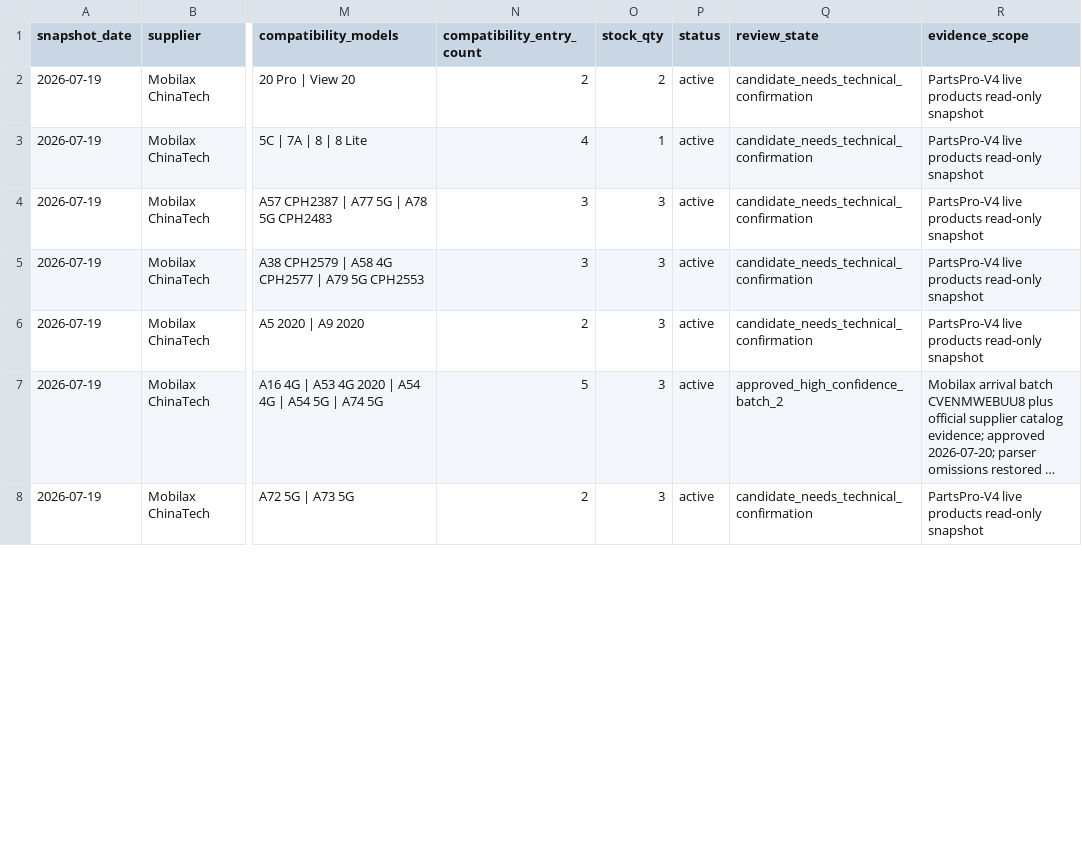
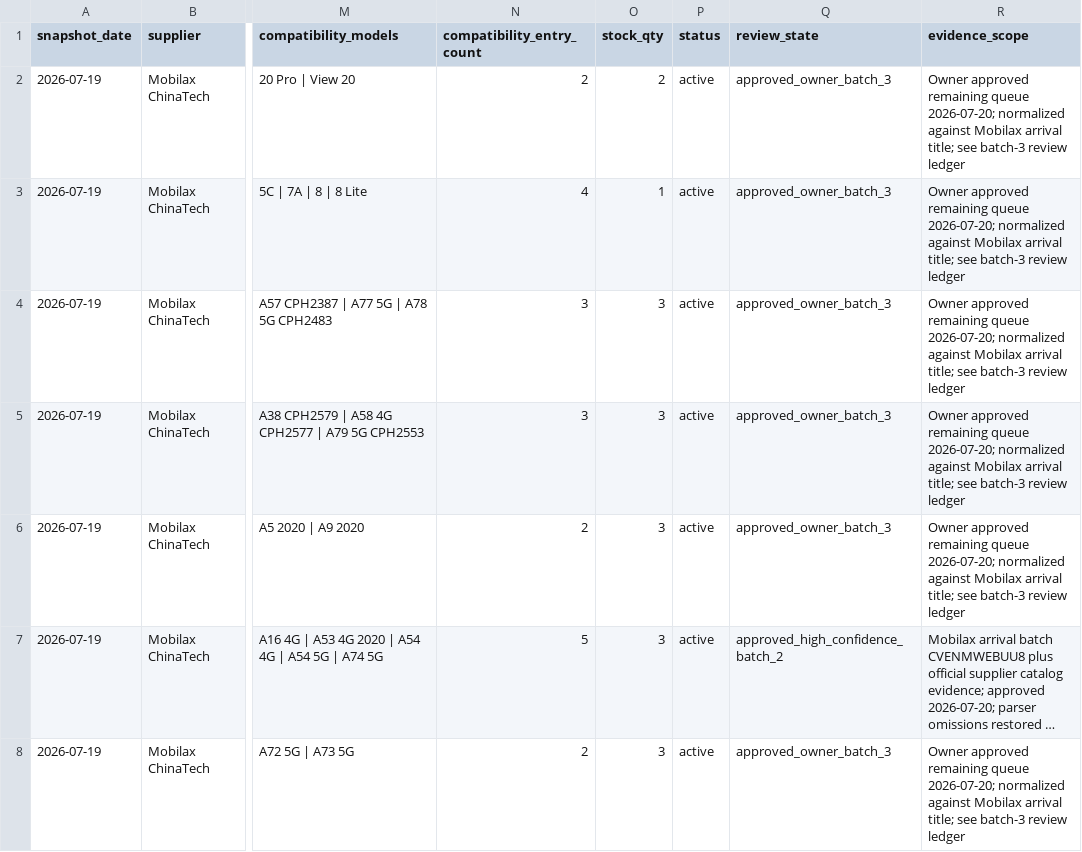
Before and after one commit to kyox215/PartsPro-V4, a CSV file: docs/audits/2026-07-19-mobilax-utopya-multi-model-candidates.csv, drawn as a sheet; only a part is shown, gaps mark what is left out; long unchanged cells end in …; the diff covers the shown part only; the diff names each change by its address in the sheet, - before the commit and + after, or states it on an @@ line.

Commit message:
Approve remaining Mobilax compatibility queue

```diff
--- a/docs/audits/2026-07-19-mobilax-utopya-multi-model-candidates.csv
+++ b/docs/audits/2026-07-19-mobilax-utopya-multi-model-candidates.csv
-Q2:Q6 (review_state): candidate_needs_technical_confirmation
+Q2:Q6 (review_state): approved_owner_batch_3
-R2:R6 (evidence_scope): PartsPro-V4 live products read-only snapshot
+R2:R6 (evidence_scope): Owner approved remaining queue 2026-07-20; normalized against Mobilax arrival title; see batch-3 review ledger
-Q8 (review_state): candidate_needs_technical_confirmation
+Q8 (review_state): approved_owner_batch_3
-R8 (evidence_scope): PartsPro-V4 live products read-only snapshot
+R8 (evidence_scope): Owner approved remaining queue 2026-07-20; normalized against Mobilax arrival title; see batch-3 review ledger
```
Also changed, not shown: 186 edited cells elsewhere in this file, 3 other files.
